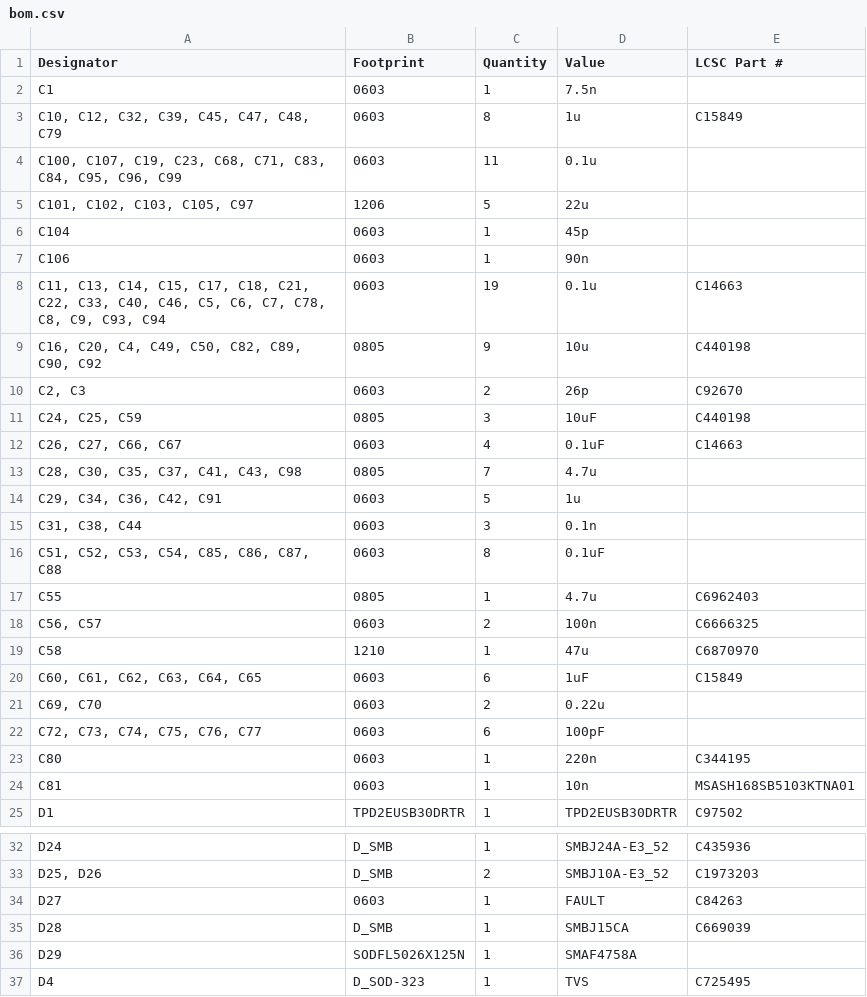
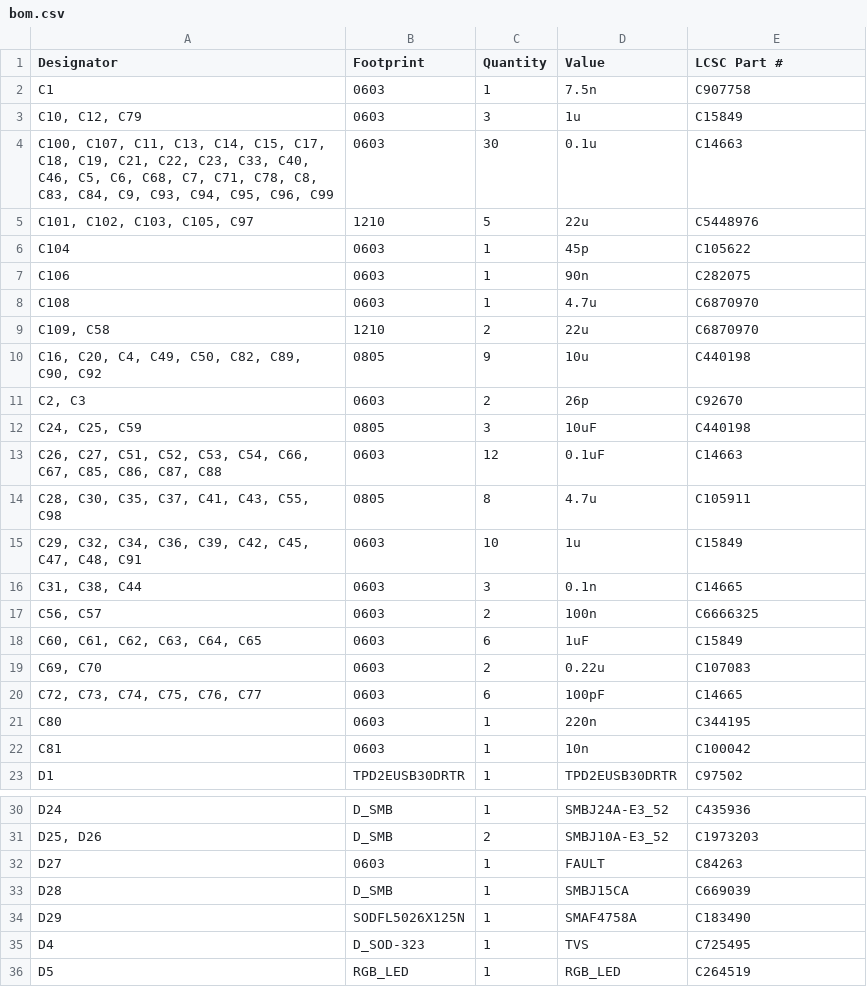
Before and after one commit to lhr-solar/PS-BPSLeader, a CSV file: hardware/production/bom.csv, drawn as a sheet; only a part is shown, gaps mark what is left out; the shorter side is filled out with more unchanged rows; the diff covers the shown part only.

Commit message:
fixed fan chip footprint and buck output capacitors

```diff
--- a/hardware/production/bom.csv
+++ b/hardware/production/bom.csv
@@ -1,9 +1,10 @@
 Designator,Footprint,Quantity,Value,LCSC Part #
-C1,0603,1,7.5n,
-"C10, C12, C32, C39, C45, C47, C48, C79",0603,8,1u,C15849
-"C100, C107, C19, C23, C68, C71, C83, C84, C95, C96, C99",0603,11,0.1u,
-"C101, C102, C103, C105, C97",1206,5,22u,
-C104,0603,1,45p,
-C106,0603,1,90n,
-"C11, C13, C14, C15, C17, C18, C21, C22, C33, C40, C46, C5, C6, C7, C78, C8, C9, C93, C94",0603,19,0.1u,C14663
+C1,0603,1,7.5n,C907758
+"C10, C12, C79",0603,3,1u,C15849
+"C100, C107, C11, C13, C14, C15, C17, C18, C19, C21, C22, C23, C33, C40, C46, C5, C6, C68, C7, C71, C78, C8, C83, C84, C9, C93, C94, C95, C96, C99",0603,30,0.1u,C14663
+"C101, C102, C103, C105, C97",1210,5,22u,C5448976
+C104,0603,1,45p,C105622
+C106,0603,1,90n,C282075
+C108,0603,1,4.7u,C6870970
+"C109, C58",1210,2,22u,C6870970
 "C16, C20, C4, C49, C50, C82, C89, C90, C92",0805,9,10u,C440198
@@ -11,15 +12,12 @@ C106,0603,1,90n,
 "C24, C25, C59",0805,3,10uF,C440198
-"C26, C27, C66, C67",0603,4,0.1uF,C14663
-"C28, C30, C35, C37, C41, C43, C98",0805,7,4.7u,
-"C29, C34, C36, C42, C91",0603,5,1u,
-"C31, C38, C44",0603,3,0.1n,
-"C51, C52, C53, C54, C85, C86, C87, C88",0603,8,0.1uF,
-C55,0805,1,4.7u,C6962403
+"C26, C27, C51, C52, C53, C54, C66, C67, C85, C86, C87, C88",0603,12,0.1uF,C14663
+"C28, C30, C35, C37, C41, C43, C55, C98",0805,8,4.7u,C105911
+"C29, C32, C34, C36, C39, C42, C45, C47, C48, C91",0603,10,1u,C15849
+"C31, C38, C44",0603,3,0.1n,C14665
 "C56, C57",0603,2,100n,C6666325
-C58,1210,1,47u,C6870970
 "C60, C61, C62, C63, C64, C65",0603,6,1uF,C15849
-"C69, C70",0603,2,0.22u,
-"C72, C73, C74, C75, C76, C77",0603,6,100pF,
+"C69, C70",0603,2,0.22u,C107083
+"C72, C73, C74, C75, C76, C77",0603,6,100pF,C14665
 C80,0603,1,220n,C344195
-C81,0603,1,10n,MSASH168SB5103KTNA01
+C81,0603,1,10n,C100042
 D1,TPD2EUSB30DRTR,1,TPD2EUSB30DRTR,C97502
@@ -35,3 +33,3 @@ D27,0603,1,FAULT,C84263
 D28,D_SMB,1,SMBJ15CA,C669039
-D29,SODFL5026X125N,1,SMAF4758A,
+D29,SODFL5026X125N,1,SMAF4758A,C183490
 D4,D_SOD-323,1,TVS,C725495
```
Also changed, not shown: 3 added rows, 5 removed rows and 39 edited cells elsewhere in this file, hardware/production/designators.csv, hardware/production/positions.csv, 6 other files.
